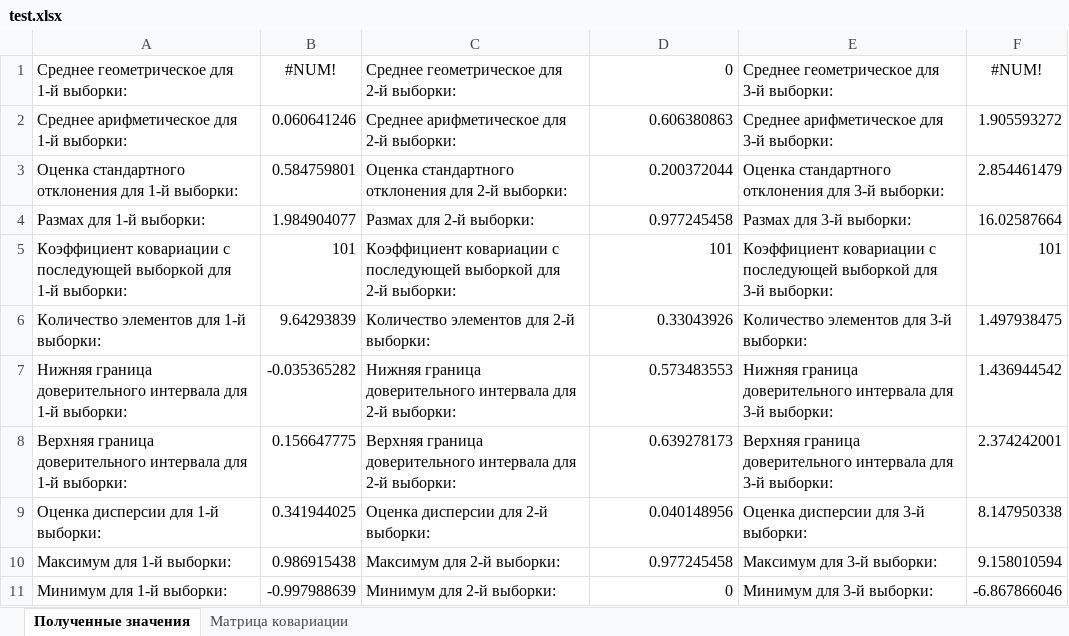
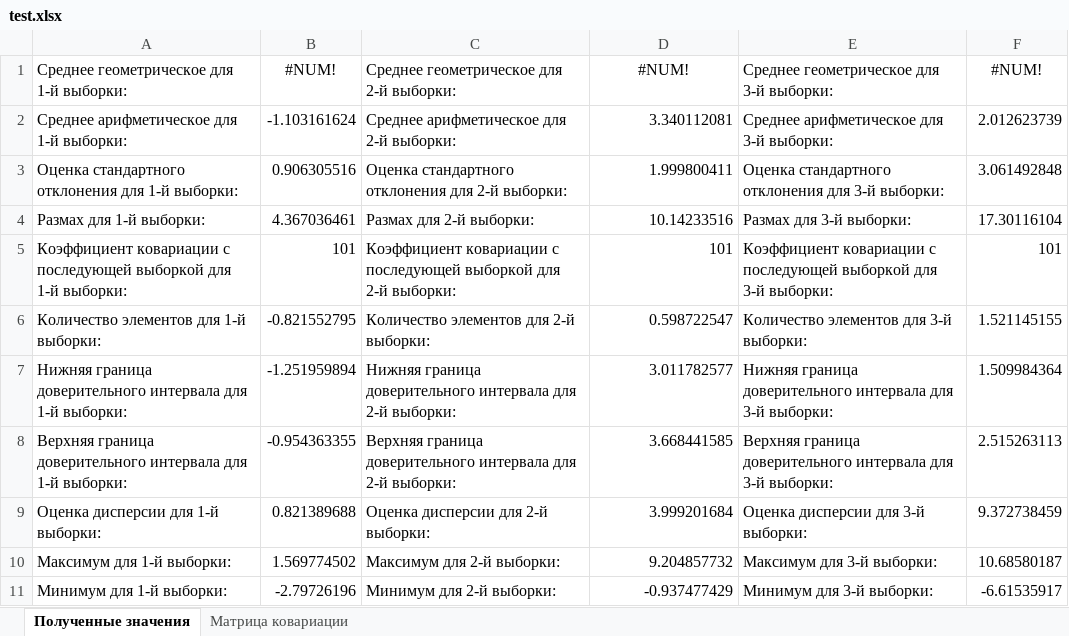
Before and after one commit to kirill-nekurim/StatJava, an Excel workbook: test.xlsx, sheet Полученные значения, drawn as a sheet; values as stored, in another font and other column widths than the file's, no borders; the diff names each change by its address in the sheet, - before the commit and + after, or states it on an @@ line.

```diff
--- a/test.xlsx (sheet Полученные значения)
+++ b/test.xlsx (sheet Полученные значения)
-D1: 0
+D1: #NUM!
-D1 alignment: right
+D1 alignment: center
-B2: 0.060641246
+B2: -1.103161624
-D2: 0.606380863
+D2: 3.340112081
-F2: 1.905593272
+F2: 2.012623739
-B3: 0.584759801
+B3: 0.906305516
-D3: 0.200372044
+D3: 1.999800411
-F3: 2.854461479
+F3: 3.061492848
-B4: 1.984904077
+B4: 4.367036461
-D4: 0.977245458
+D4: 10.14233516
-F4: 16.02587664
+F4: 17.30116104
-B6: 9.64293839
+B6: -0.821552795
-D6: 0.33043926
+D6: 0.598722547
-F6: 1.497938475
+F6: 1.521145155
-B7: -0.035365282
+B7: -1.251959894
-D7: 0.573483553
+D7: 3.011782577
-F7: 1.436944542
+F7: 1.509984364
-B8: 0.156647775
+B8: -0.954363355
-D8: 0.639278173
+D8: 3.668441585
-F8: 2.374242001
+F8: 2.515263113
-B9: 0.341944025
+B9: 0.821389688
-D9: 0.040148956
+D9: 3.999201684
-F9: 8.147950338
+F9: 9.372738459
-B10: 0.986915438
+B10: 1.569774502
-D10: 0.977245458
+D10: 9.204857732
-F10: 9.158010594
+F10: 10.68580187
-B11: -0.997988639
+B11: -2.79726196
-D11: 0
+D11: -0.937477429
-F11: -6.867866046
+F11: -6.61535917
```
Also changed, not shown: sheet Матрица ковариации, ДЗ4.xlsx, 3 other files.
